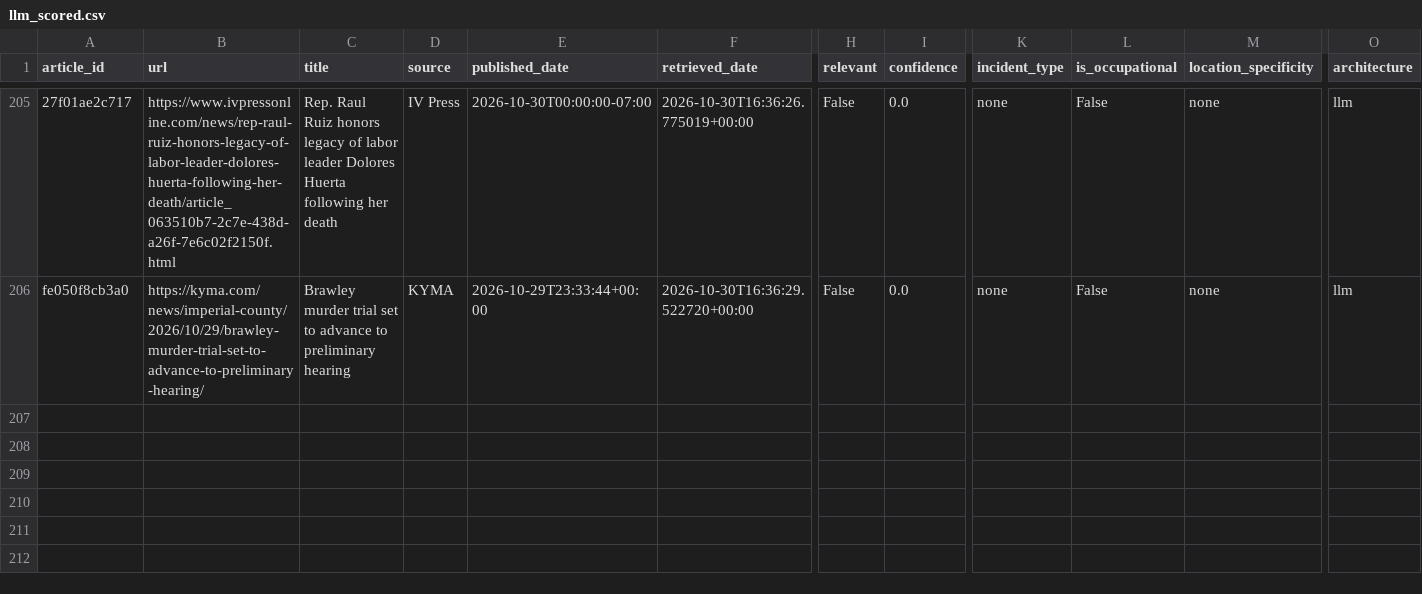
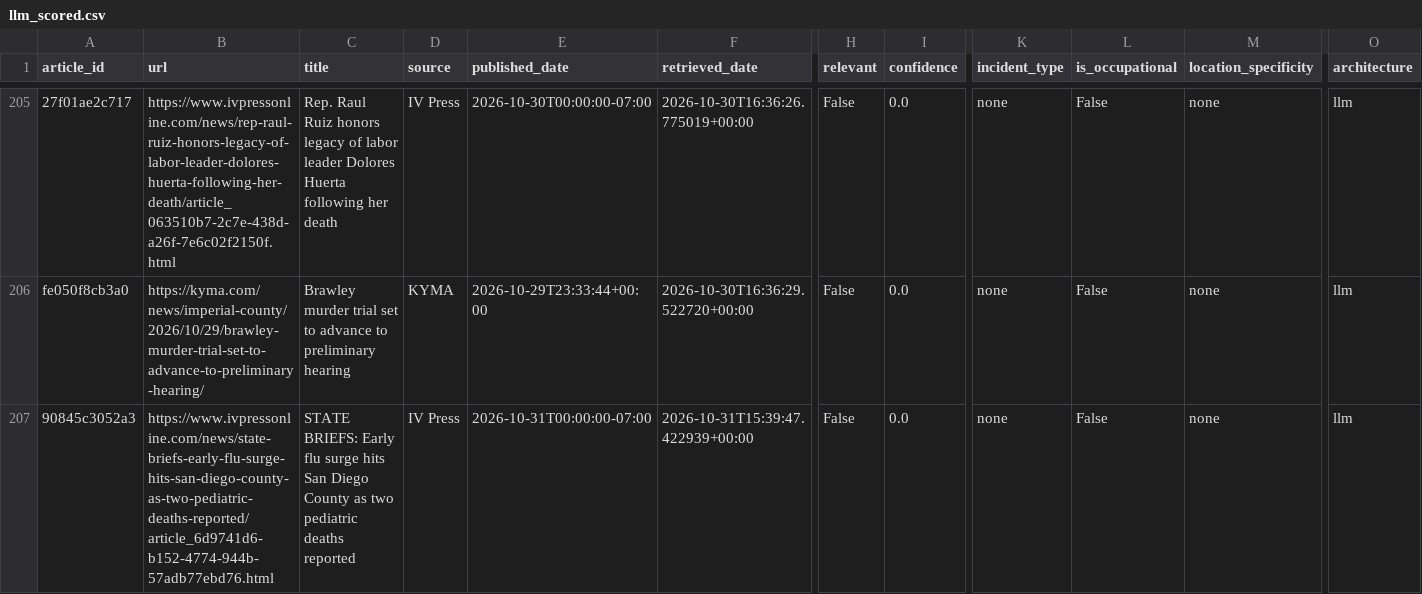
Before and after one commit to theaenache/4branch-iv-heatwatch, a CSV file: data/llm_scored.csv, drawn as a sheet; only a part is shown, gaps mark what is left out; rows hold the shown columns only; the diff names each change by its address in the sheet, - before the commit and + after, or states it on an @@ line.

```diff
--- a/data/llm_scored.csv
+++ b/data/llm_scored.csv
+row 207: 90845c3052a3 | https://www.ivpressonline.com/news/state-briefs-early-flu-surge-hits-san-diego-county-as-two-pediatric-deaths-reported/article_6d9741d6-b152-4774-944b-57adb77ebd76.html | STATE BRIEFS: Early flu surge hits San Diego County as two pediatric deaths reported | IV Press | 2026-10-31T00:00:00-07:00 | 2026-10-31T15:39:47.422939+00:00 | False | 0.0 | none | False | none | llm
```
Also changed, not shown: data/alerts_scored.csv, data/headless_scored.csv, 2 other files.
